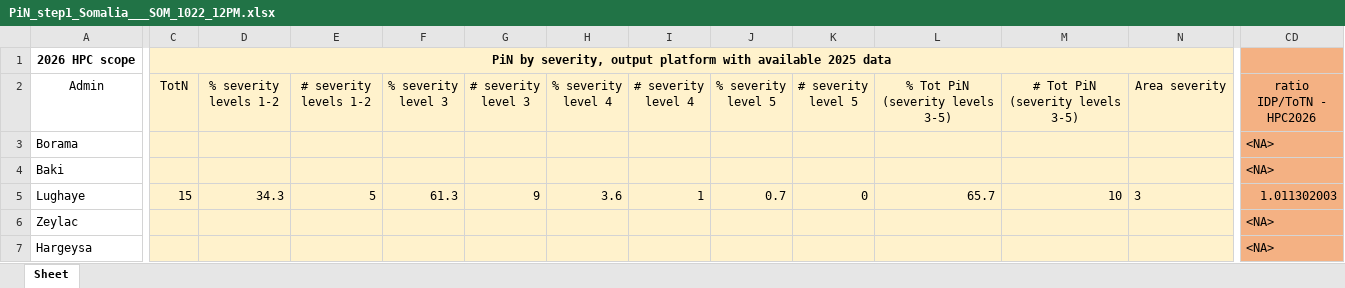
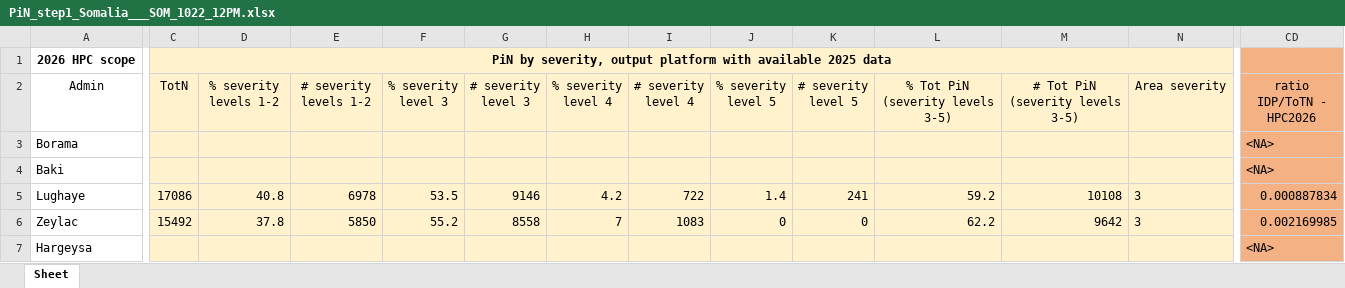
Before and after one commit to martivit/pin-calculation-app, an Excel workbook: platform_PiN_output/Somalia___SOM/PiN_step1_Somalia___SOM_1022_12PM.xlsx, sheet Sheet, drawn as a sheet; only a part is shown, gaps mark what is left out; values as stored, in another font and other column widths than the file's, no borders; the diff covers the shown part only; the diff names each change by its address in the sheet, - before the commit and + after, or states it on an @@ line.

Commit message:
Add PiN step 1 hybrid for Somalia___SOM

```diff
--- a/platform_PiN_output/Somalia___SOM/PiN_step1_Somalia___SOM_1022_12PM.xlsx (sheet Sheet)
+++ b/platform_PiN_output/Somalia___SOM/PiN_step1_Somalia___SOM_1022_12PM.xlsx (sheet Sheet)
-C5 (TotN): 15
+C5 (TotN): 17086
-D5 (% severity levels 1-2): 34.3
+D5 (% severity levels 1-2): 40.8
-E5 (# severity levels 1-2): 5
+E5 (# severity levels 1-2): 6978
-F5 (% severity level 3): 61.3
+F5 (% severity level 3): 53.5
-G5 (# severity level 3): 9
+G5 (# severity level 3): 9146
-H5 (% severity level 4): 3.6
+H5 (% severity level 4): 4.2
-I5 (# severity level 4): 1
+I5 (# severity level 4): 722
-J5 (% severity level 5): 0.7
+J5 (% severity level 5): 1.4
-K5 (# severity level 5): 0
+K5 (# severity level 5): 241
-L5 (% Tot PiN (severity levels 3-5)): 65.7
+L5 (% Tot PiN (severity levels 3-5)): 59.2
-M5 (# Tot PiN (severity levels 3-5)): 10
+M5 (# Tot PiN (severity levels 3-5)): 10108
-CD5 (ratio IDP/ToTN - HPC2026): 1.011302003
+CD5 (ratio IDP/ToTN - HPC2026): 0.000887834
-C6 (TotN): (empty)
+C6 (TotN): 15492
-D6 (% severity levels 1-2): (empty)
+D6 (% severity levels 1-2): 37.8
-E6 (# severity levels 1-2): (empty)
+E6 (# severity levels 1-2): 5850
-F6 (% severity level 3): (empty)
+F6 (% severity level 3): 55.2
-G6 (# severity level 3): (empty)
+G6 (# severity level 3): 8558
-H6 (% severity level 4): (empty)
+H6 (% severity level 4): 7
-I6 (# severity level 4): (empty)
+I6 (# severity level 4): 1083
-J6 (% severity level 5): (empty)
+J6 (% severity level 5): 0
-K6 (# severity level 5): (empty)
+K6 (# severity level 5): 0
-L6 (% Tot PiN (severity levels 3-5)): (empty)
+L6 (% Tot PiN (severity levels 3-5)): 62.2
-M6 (# Tot PiN (severity levels 3-5)): (empty)
+M6 (# Tot PiN (severity levels 3-5)): 9642
-N6 (Area severity): (empty)
+N6 (Area severity): 3
-CD6 (ratio IDP/ToTN - HPC2026): <NA>
+CD6 (ratio IDP/ToTN - HPC2026): 0.002169985
```
Also changed, not shown: 351 edited cells elsewhere in this sheet.
